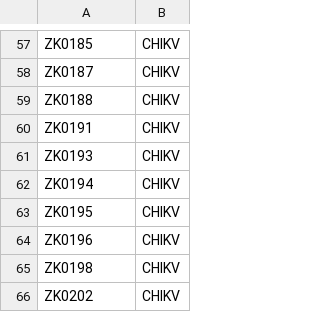
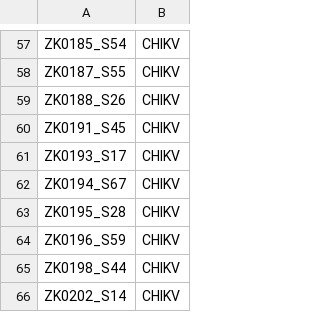
Before and after one commit to khourious/labstuffs, a CSV file: rnaseq/rnaseq_arbovirus_zkproject.csv, drawn as a sheet; only a part is shown, gaps mark what is left out; the diff covers the shown part only; the diff names each change by its address in the sheet, - before the commit and + after, or states it on an @@ line.

```diff
--- a/rnaseq/rnaseq_arbovirus_zkproject.csv
+++ b/rnaseq/rnaseq_arbovirus_zkproject.csv
-A57: ZK0185
+A57: ZK0185_S54
-A58: ZK0187
+A58: ZK0187_S55
-A59: ZK0188
+A59: ZK0188_S26
-A60: ZK0191
+A60: ZK0191_S45
-A61: ZK0193
+A61: ZK0193_S17
-A62: ZK0194
+A62: ZK0194_S67
-A63: ZK0195
+A63: ZK0195_S28
-A64: ZK0196
+A64: ZK0196_S59
-A65: ZK0198
+A65: ZK0198_S44
-A66: ZK0202
+A66: ZK0202_S14
```
Also changed, not shown: 56 edited cells elsewhere in this file.
